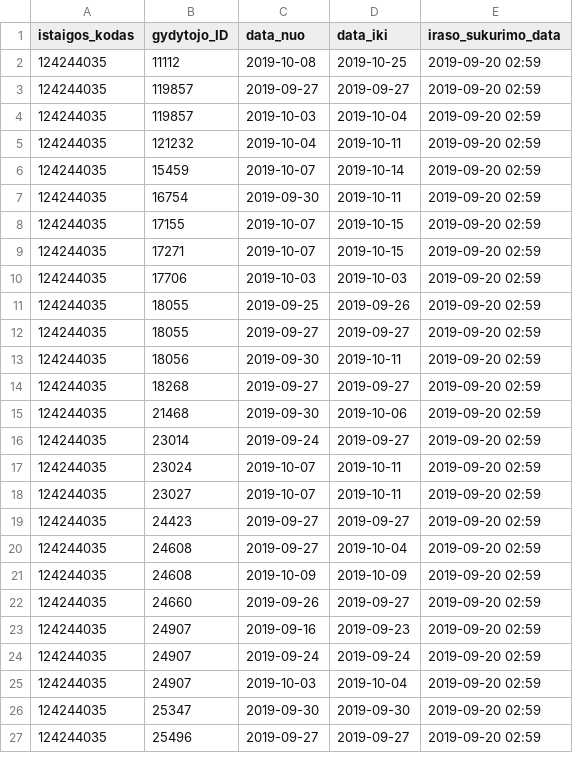
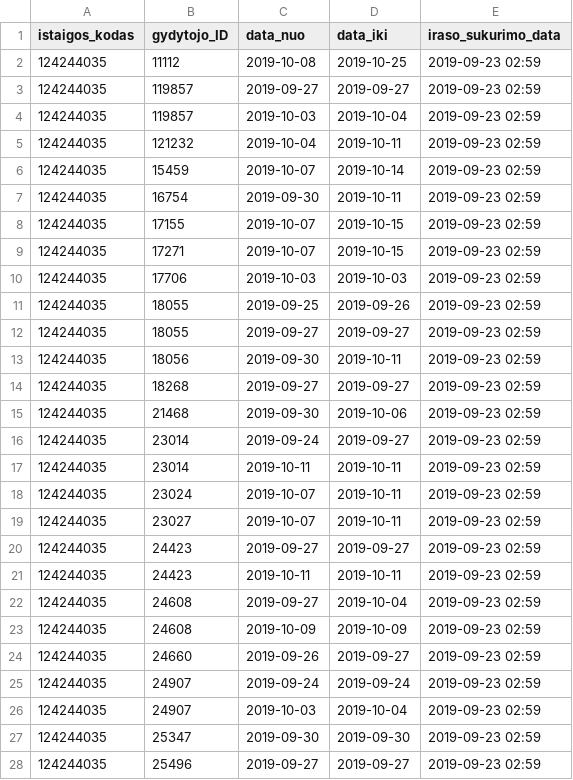
Before and after one commit to vilnius/antakalnio-poliklinika, a CSV file: 124244035_doctors_excluded.csv, drawn as a sheet; only a part is shown; the diff covers the shown part only.

```diff
--- a/124244035_doctors_excluded.csv
+++ b/124244035_doctors_excluded.csv
@@ -1,27 +1,28 @@
 istaigos_kodas;gydytojo_ID;data_nuo;data_iki;iraso_sukurimo_data
-124244035;11112;2019-10-08;2019-10-25;2019-09-20 02:59
-124244035;119857;2019-09-27;2019-09-27;2019-09-20 02:59
-124244035;119857;2019-10-03;2019-10-04;2019-09-20 02:59
-124244035;121232;2019-10-04;2019-10-11;2019-09-20 02:59
-124244035;15459;2019-10-07;2019-10-14;2019-09-20 02:59
-124244035;16754;2019-09-30;2019-10-11;2019-09-20 02:59
-124244035;17155;2019-10-07;2019-10-15;2019-09-20 02:59
-124244035;17271;2019-10-07;2019-10-15;2019-09-20 02:59
-124244035;17706;2019-10-03;2019-10-03;2019-09-20 02:59
-124244035;18055;2019-09-25;2019-09-26;2019-09-20 02:59
-124244035;18055;2019-09-27;2019-09-27;2019-09-20 02:59
-124244035;18056;2019-09-30;2019-10-11;2019-09-20 02:59
-124244035;18268;2019-09-27;2019-09-27;2019-09-20 02:59
-124244035;21468;2019-09-30;2019-10-06;2019-09-20 02:59
-124244035;23014;2019-09-24;2019-09-27;2019-09-20 02:59
-124244035;23024;2019-10-07;2019-10-11;2019-09-20 02:59
-124244035;23027;2019-10-07;2019-10-11;2019-09-20 02:59
-124244035;24423;2019-09-27;2019-09-27;2019-09-20 02:59
-124244035;24608;2019-09-27;2019-10-04;2019-09-20 02:59
-124244035;24608;2019-10-09;2019-10-09;2019-09-20 02:59
-124244035;24660;2019-09-26;2019-09-27;2019-09-20 02:59
-124244035;24907;2019-09-16;2019-09-23;2019-09-20 02:59
-124244035;24907;2019-09-24;2019-09-24;2019-09-20 02:59
-124244035;24907;2019-10-03;2019-10-04;2019-09-20 02:59
-124244035;25347;2019-09-30;2019-09-30;2019-09-20 02:59
-124244035;25496;2019-09-27;2019-09-27;2019-09-20 02:59
+124244035;11112;2019-10-08;2019-10-25;2019-09-23 02:59
+124244035;119857;2019-09-27;2019-09-27;2019-09-23 02:59
+124244035;119857;2019-10-03;2019-10-04;2019-09-23 02:59
+124244035;121232;2019-10-04;2019-10-11;2019-09-23 02:59
+124244035;15459;2019-10-07;2019-10-14;2019-09-23 02:59
+124244035;16754;2019-09-30;2019-10-11;2019-09-23 02:59
+124244035;17155;2019-10-07;2019-10-15;2019-09-23 02:59
+124244035;17271;2019-10-07;2019-10-15;2019-09-23 02:59
+124244035;17706;2019-10-03;2019-10-03;2019-09-23 02:59
+124244035;18055;2019-09-25;2019-09-26;2019-09-23 02:59
+124244035;18055;2019-09-27;2019-09-27;2019-09-23 02:59
+124244035;18056;2019-09-30;2019-10-11;2019-09-23 02:59
+124244035;18268;2019-09-27;2019-09-27;2019-09-23 02:59
+124244035;21468;2019-09-30;2019-10-06;2019-09-23 02:59
+124244035;23014;2019-09-24;2019-09-27;2019-09-23 02:59
+124244035;23014;2019-10-11;2019-10-11;2019-09-23 02:59
+124244035;23024;2019-10-07;2019-10-11;2019-09-23 02:59
+124244035;23027;2019-10-07;2019-10-11;2019-09-23 02:59
+124244035;24423;2019-09-27;2019-09-27;2019-09-23 02:59
+124244035;24423;2019-10-11;2019-10-11;2019-09-23 02:59
+124244035;24608;2019-09-27;2019-10-04;2019-09-23 02:59
+124244035;24608;2019-10-09;2019-10-09;2019-09-23 02:59
+124244035;24660;2019-09-26;2019-09-27;2019-09-23 02:59
+124244035;24907;2019-09-24;2019-09-24;2019-09-23 02:59
+124244035;24907;2019-10-03;2019-10-04;2019-09-23 02:59
+124244035;25347;2019-09-30;2019-09-30;2019-09-23 02:59
+124244035;25496;2019-09-27;2019-09-27;2019-09-23 02:59
```
Also changed, not shown: 1 added row and 23 edited cells elsewhere in this file, 124244035_family_doctors_list.csv, 1 other file.
